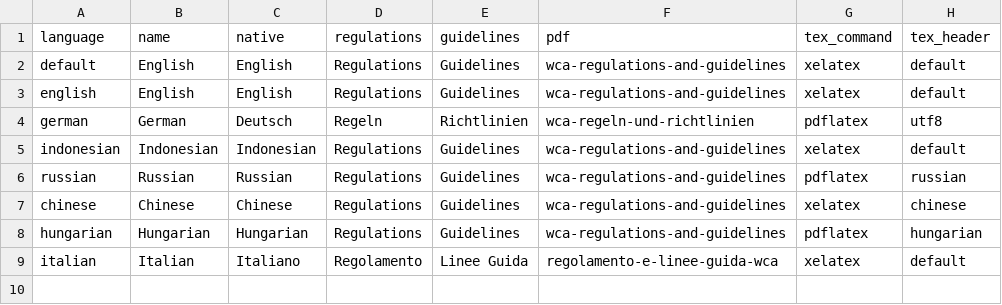
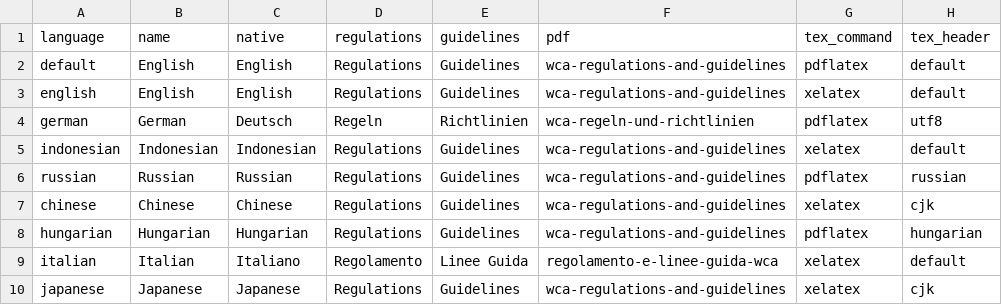
Before and after one commit to thewca/worldcubeassociation.org, a CSV file: config/languages.csv, drawn as a sheet.

Commit message:
Japanese translation.

```diff
--- a/config/languages.csv
+++ b/config/languages.csv
@@ -1,3 +1,3 @@
 "language","name","native","regulations","guidelines","pdf","tex_command","tex_header"
-"default","English","English","Regulations","Guidelines","wca-regulations-and-guidelines","xelatex","default"
+"default","English","English","Regulations","Guidelines","wca-regulations-and-guidelines","pdflatex","default"
 "english","English","English","Regulations","Guidelines","wca-regulations-and-guidelines","xelatex","default"
@@ -6,4 +6,5 @@
 "russian","Russian","Russian","Regulations","Guidelines","wca-regulations-and-guidelines","pdflatex","russian"
-"chinese","Chinese","Chinese","Regulations","Guidelines","wca-regulations-and-guidelines","xelatex","chinese"
+"chinese","Chinese","Chinese","Regulations","Guidelines","wca-regulations-and-guidelines","xelatex","cjk"
 "hungarian","Hungarian","Hungarian","Regulations","Guidelines","wca-regulations-and-guidelines","pdflatex","hungarian"
 "italian","Italian","Italiano","Regolamento","Linee Guida","regolamento-e-linee-guida-wca","xelatex","default"
+"japanese","Japanese","Japanese","Regulations","Guidelines","wca-regulations-and-guidelines","xelatex","cjk"
```
Also changed, not shown: 2 other files.
